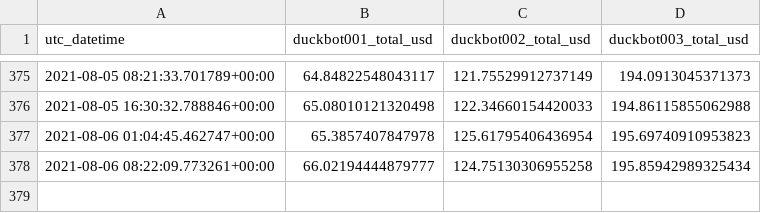
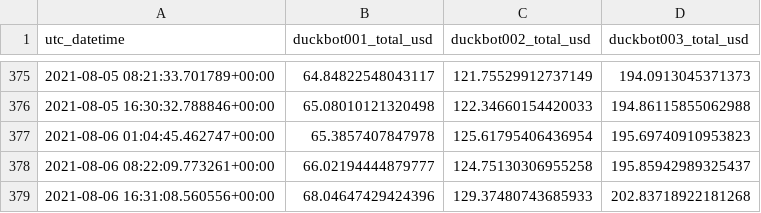
Before and after one commit to jojoee/jojoee, a CSV file: module/duckbot.csv, drawn as a sheet; only a part is shown, gaps mark what is left out.

Commit message:
bot: update README.md file

```diff
--- a/module/duckbot.csv
+++ b/module/duckbot.csv
@@ -377,2 +377,3 @@ utc_datetime,duckbot001_total_usd,duckbot002_total_usd,duckbot003_total_usd
 2021-08-06 01:04:45.462747+00:00,65.3857407847978,125.61795406436954,195.69740910953823
-2021-08-06 08:22:09.773261+00:00,66.02194444879777,124.75130306955258,195.85942989325434
+2021-08-06 08:22:09.773261+00:00,66.02194444879777,124.75130306955258,195.85942989325437
+2021-08-06 16:31:08.560556+00:00,68.04647429424396,129.37480743685933,202.83718922181268
```
